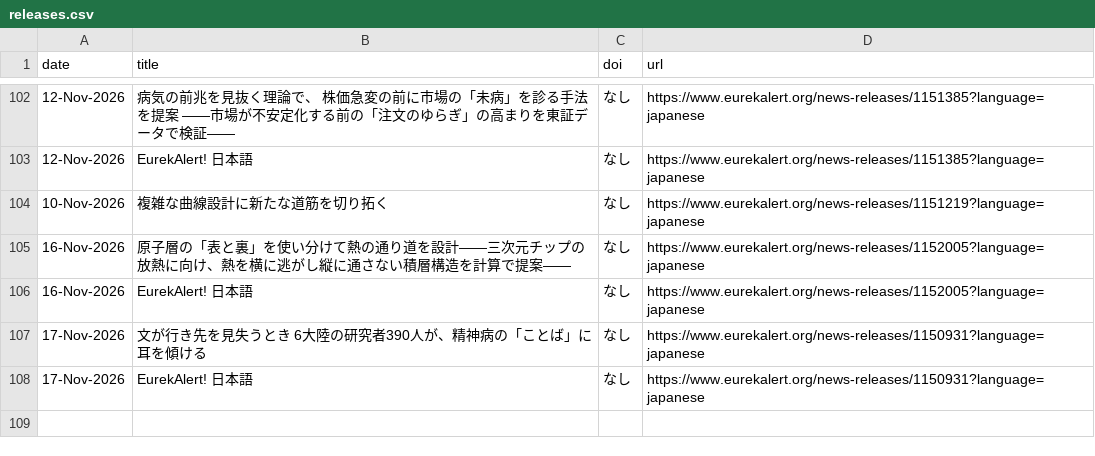
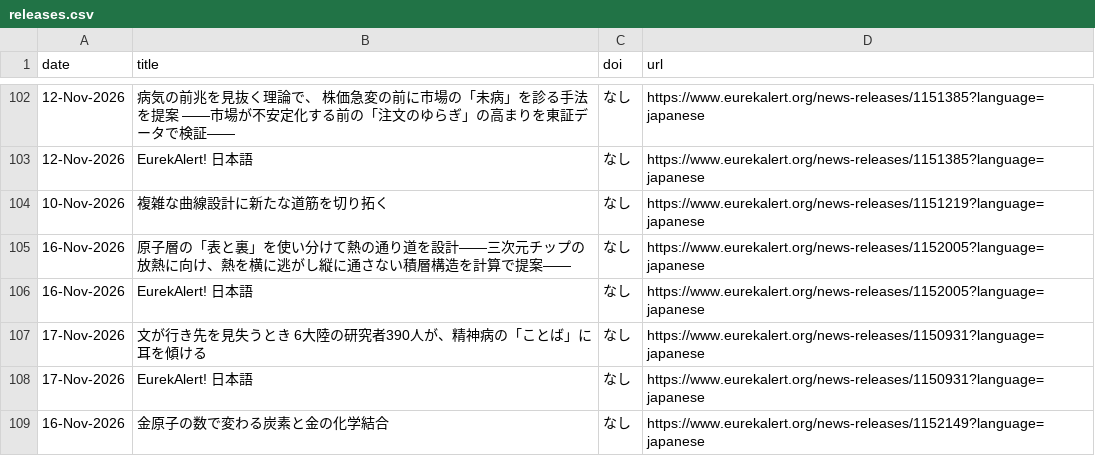
Before and after one commit to k2taro/eulekalert-clawl, a CSV file: releases.csv, drawn as a sheet; only a part is shown, gaps mark what is left out; the diff names each change by its address in the sheet, - before the commit and + after, or states it on an @@ line.

```diff
--- a/releases.csv
+++ b/releases.csv
+row 109: 16-Nov-2026 | 金原子の数で変わる炭素と金の化学結合 | なし | https://www.eurekalert.org/news-releases/1152149?language=japanese
```
